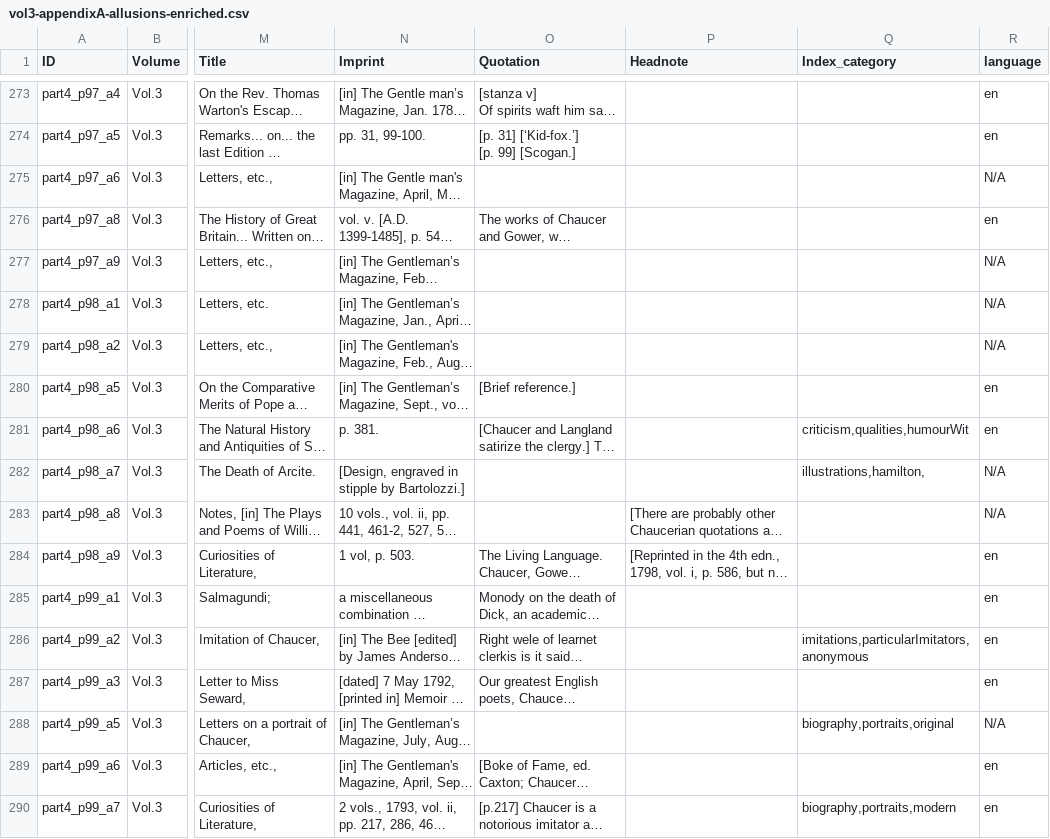
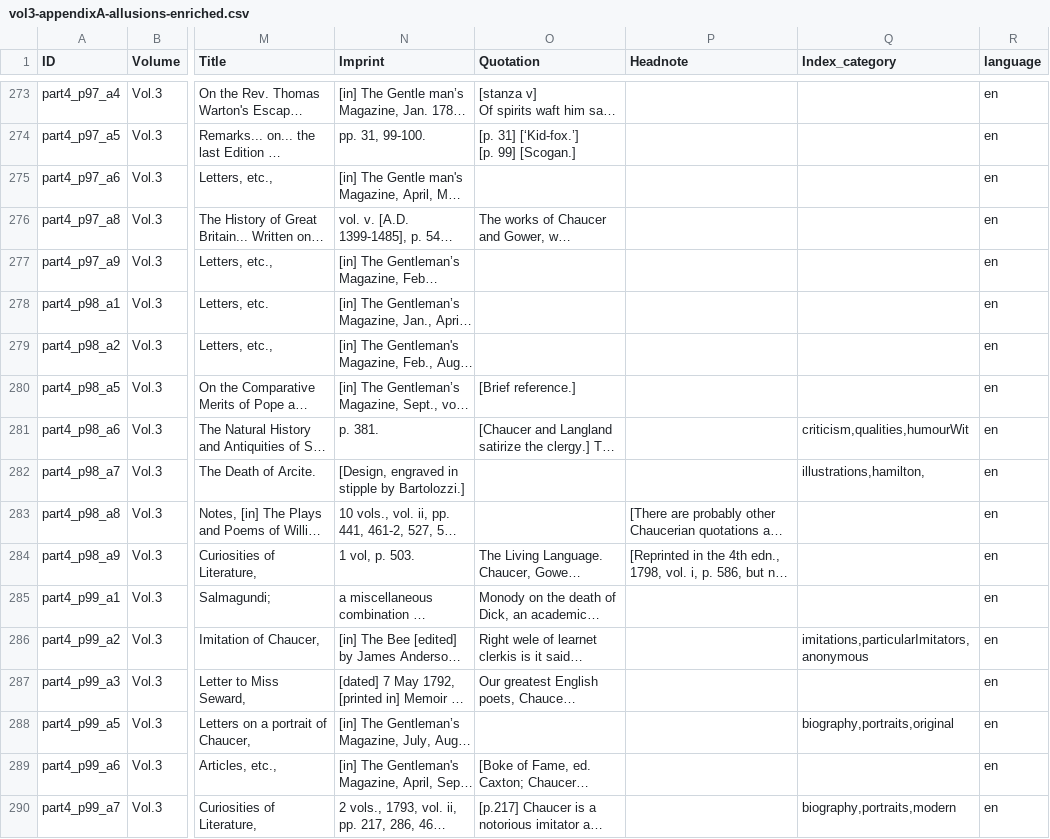
Before and after one commit to FNS-Spurgeon/3-DataEnrichment, a CSV file: 2-DataEnriched/vol3-appendixA-allusions-enriched.csv, drawn as a sheet; only a part is shown, gaps mark what is left out; long unchanged cells end in …; the diff covers the shown part only; the diff names each change by its address in the sheet, - before the commit and + after, or states it on an @@ line.

Commit message:
Update languages for Appendix A

```diff
--- a/2-DataEnriched/vol3-appendixA-allusions-enriched.csv
+++ b/2-DataEnriched/vol3-appendixA-allusions-enriched.csv
-R275 (language): N/A
+R275 (language): en
-R277:R279 (language): N/A
+R277:R279 (language): en
-R282:R283 (language): N/A
+R282:R283 (language): en
-R288 (language): N/A
+R288 (language): en
```
Also changed, not shown: 43 edited cells elsewhere in this file.
